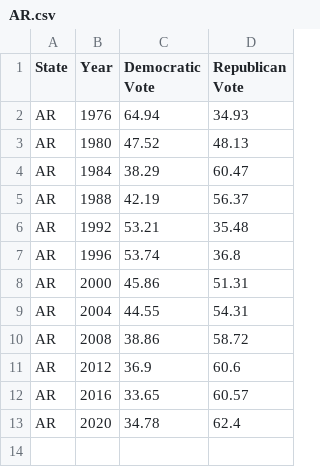
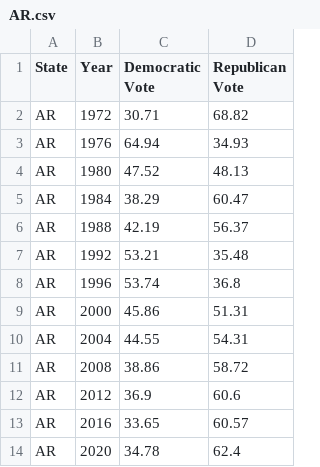
Before and after one commit to WilliamVida/upgraded-invention, a CSV file: statistics/presidential election by state/AR.csv, drawn as a sheet; the diff names each change by its address in the sheet, - before the commit and + after, or states it on an @@ line.

```diff
--- a/statistics/presidential election by state/AR.csv
+++ b/statistics/presidential election by state/AR.csv
+row 2: AR | 1972 | 30.71 | 68.82
```
Also changed, not shown: statistics/all states/All States Abortion Rate and Presidential Election Results.csv, statistics/all states/All States Presidential Election Results.csv, 57 other files.
